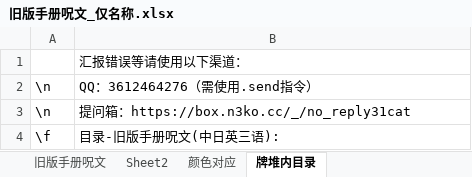
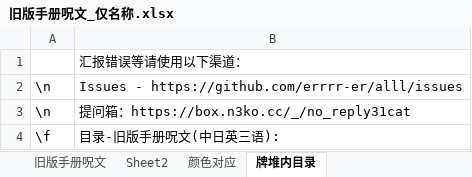
Before and after one commit to errrr-er/alll, an Excel workbook: call_of_cthulhu/magic/CJE/旧版手册呪文_仅名称.xlsx, sheet 牌堆内目录, drawn as a sheet; only a part is shown; values as stored, in another font and other column widths than the file's, no borders; the diff names each change by its address in the sheet, - before the commit and + after, or states it on an @@ line.

```diff
--- a/call_of_cthulhu/magic/CJE/旧版手册呪文_仅名称.xlsx (sheet 牌堆内目录)
+++ b/call_of_cthulhu/magic/CJE/旧版手册呪文_仅名称.xlsx (sheet 牌堆内目录)
-B2: QQ：3612464276（需使用.send指令）
+B2: Issues - https://github.com/errrr-er/alll/issues
```
Also changed, not shown: sheet Sheet2, 3 other files.
